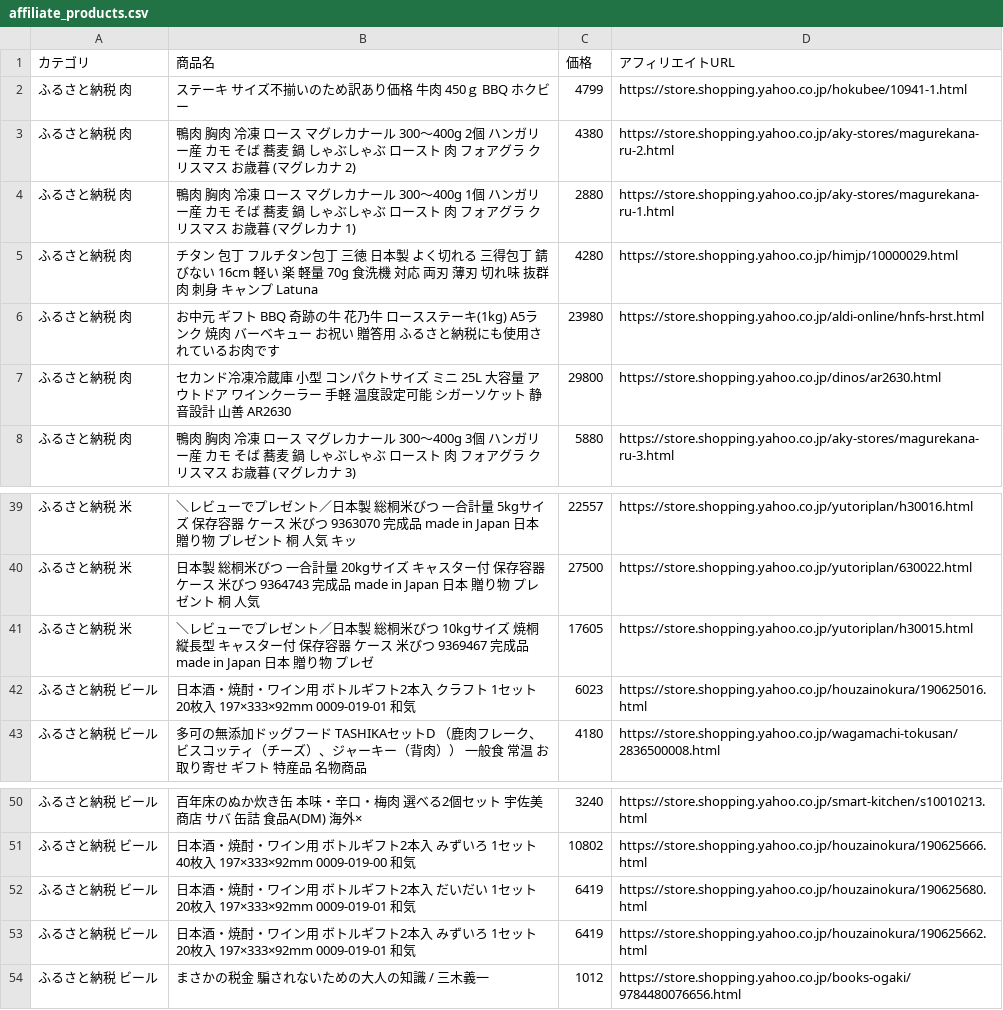
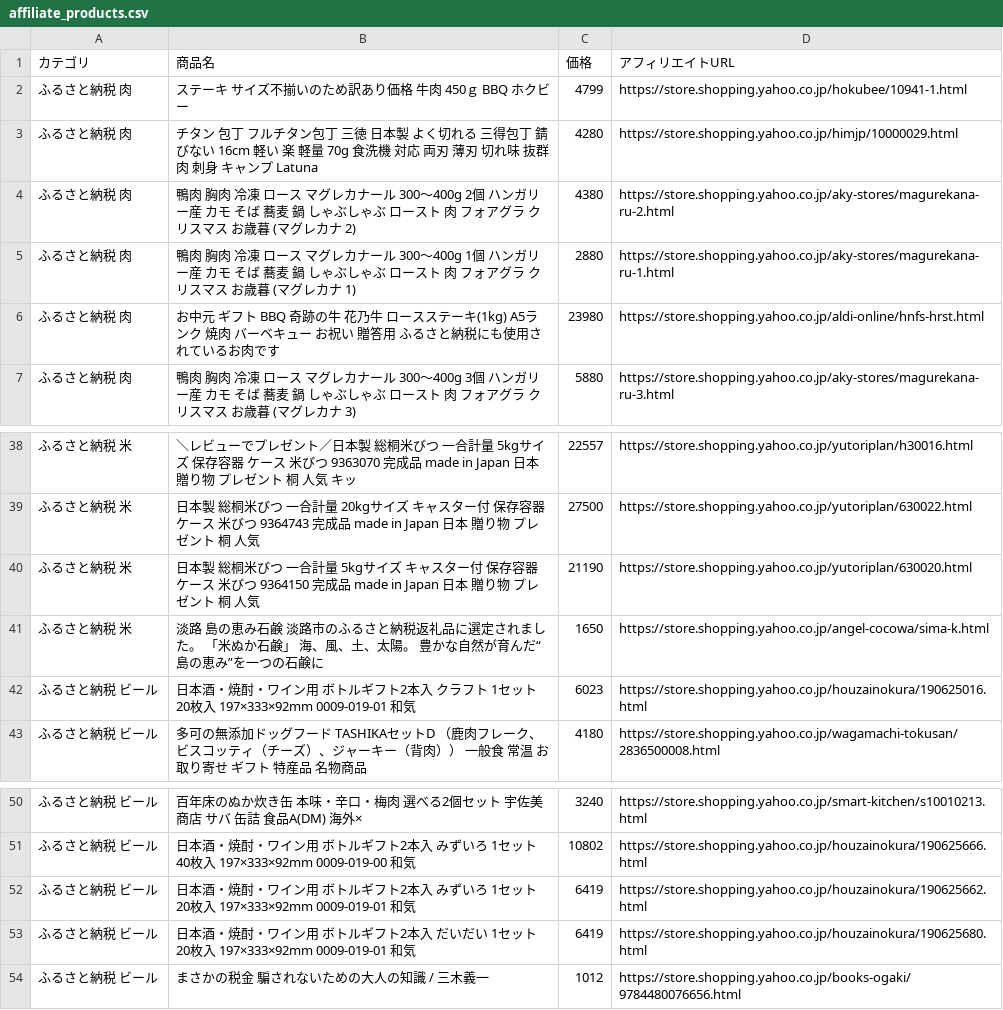
Before and after one commit to nrh44702-cell/yahoo-furusato, a CSV file: affiliate_products.csv, drawn as a sheet; only a part is shown, gaps mark what is left out; the diff covers the shown part only.

```diff
--- a/affiliate_products.csv
+++ b/affiliate_products.csv
@@ -2,7 +2,6 @@
 ふるさと納税 肉,ステーキ サイズ不揃いのため訳あり価格 牛肉 450ｇ BBQ ホクビー,4799,https://store.shopping.yahoo.co.jp/hokubee/10941-1.html
+ふるさと納税 肉,チタン 包丁 フルチタン包丁 三徳 日本製 よく切れる 三得包丁 錆びない 16cm 軽い 楽 軽量 70g 食洗機 対応 両刃 薄刃 切れ味 抜群 肉 刺身 キャンプ Latuna,4280,https://store.shopping.yahoo.co.jp/himjp/10000029.html
 ふるさと納税 肉,鴨肉 胸肉 冷凍 ロース マグレカナール 300〜400g 2個 ハンガリー産 カモ そば 蕎麦 鍋 しゃぶしゃぶ ロースト 肉 フォアグラ クリスマス お歳暮 (マグレカナ 2),4380,https://store.shopping.yahoo.co.jp/aky-stores/magurekana-ru-2.html
 ふるさと納税 肉,鴨肉 胸肉 冷凍 ロース マグレカナール 300〜400g 1個 ハンガリー産 カモ そば 蕎麦 鍋 しゃぶしゃぶ ロースト 肉 フォアグラ クリスマス お歳暮 (マグレカナ 1),2880,https://store.shopping.yahoo.co.jp/aky-stores/magurekana-ru-1.html
-ふるさと納税 肉,チタン 包丁 フルチタン包丁 三徳 日本製 よく切れる 三得包丁 錆びない 16cm 軽い 楽 軽量 70g 食洗機 対応 両刃 薄刃 切れ味 抜群 肉 刺身 キャンプ Latuna,4280,https://store.shopping.yahoo.co.jp/himjp/10000029.html
 ふるさと納税 肉,お中元 ギフト BBQ 奇跡の牛 花乃牛 ロースステーキ(1kg) A5ランク 焼肉 バーベキュー お祝い 贈答用 ふるさと納税にも使用されているお肉です,23980,https://store.shopping.yahoo.co.jp/aldi-online/hnfs-hrst.html
-ふるさと納税 肉,セカンド冷凍冷蔵庫 小型 コンパクトサイズ ミニ 25L 大容量 アウトドア ワインクーラー 手軽 温度設定可能 シガーソケット 静音設計 山善 AR2630,29800,https://store.shopping.yahoo.co.jp/dinos/ar2630.html
 ふるさと納税 肉,鴨肉 胸肉 冷凍 ロース マグレカナール 300〜400g 3個 ハンガリー産 カモ そば 蕎麦 鍋 しゃぶしゃぶ ロースト 肉 フォアグラ クリスマス お歳暮 (マグレカナ 3),5880,https://store.shopping.yahoo.co.jp/aky-stores/magurekana-ru-3.html
@@ -40,3 +39,4 @@
 ふるさと納税 米,日本製 総桐米びつ 一合計量 20kgサイズ キャスター付 保存容器 ケース 米びつ 9364743 完成品 made in Japan 日本 贈り物 プレゼント 桐 人気,27500,https://store.shopping.yahoo.co.jp/yutoriplan/630022.html
-ふるさと納税 米,＼レビューでプレゼント／日本製 総桐米びつ 10kgサイズ 焼桐 縦長型 キャスター付 保存容器 ケース 米びつ 9369467 完成品 made in Japan 日本 贈り物 プレゼ,17605,https://store.shopping.yahoo.co.jp/yutoriplan/h30015.html
+ふるさと納税 米,日本製 総桐米びつ 一合計量 5kgサイズ キャスター付 保存容器 ケース 米びつ 9364150 完成品 made in Japan 日本 贈り物 プレゼント 桐 人気,21190,https://store.shopping.yahoo.co.jp/yutoriplan/630020.html
+ふるさと納税 米,淡路　島の恵み石鹸　淡路市のふるさと納税返礼品に選定されました。　「米ぬか石鹸」　海、風、土、太陽。 豊かな自然が育んだ“島の恵み”を一つの石鹸に,1650,https://store.shopping.yahoo.co.jp/angel-cocowa/sima-k.html
 ふるさと納税 ビール,日本酒・焼酎・ワイン用 ボトルギフト2本入 クラフト 1セット20枚入 197×333×92mm  0009-019-01 和気,6023,https://store.shopping.yahoo.co.jp/houzainokura/190625016.html
@@ -51,4 +51,4 @@
 ふるさと納税 ビール,日本酒・焼酎・ワイン用 ボトルギフト2本入 みずいろ 1セット40枚入 197×333×92mm  0009-019-00 和気,10802,https://store.shopping.yahoo.co.jp/houzainokura/190625666.html
+ふるさと納税 ビール,日本酒・焼酎・ワイン用 ボトルギフト2本入 みずいろ 1セット20枚入 197×333×92mm  0009-019-01 和気,6419,https://store.shopping.yahoo.co.jp/houzainokura/190625662.html
 ふるさと納税 ビール,日本酒・焼酎・ワイン用 ボトルギフト2本入 だいだい 1セット20枚入 197×333×92mm  0009-019-01 和気,6419,https://store.shopping.yahoo.co.jp/houzainokura/190625680.html
-ふるさと納税 ビール,日本酒・焼酎・ワイン用 ボトルギフト2本入 みずいろ 1セット20枚入 197×333×92mm  0009-019-01 和気,6419,https://store.shopping.yahoo.co.jp/houzainokura/190625662.html
 ふるさと納税 ビール,まさかの税金　騙されないための大人の知識 / 三木義一,1012,https://store.shopping.yahoo.co.jp/books-ogaki/9784480076656.html
```
Also changed, not shown: 4 added rows, 3 removed rows, 18 moved rows and 5 edited cells elsewhere in this file, 1 other file.
